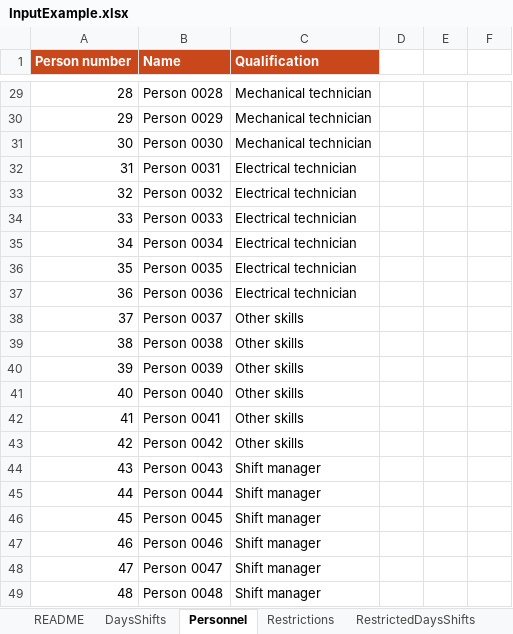
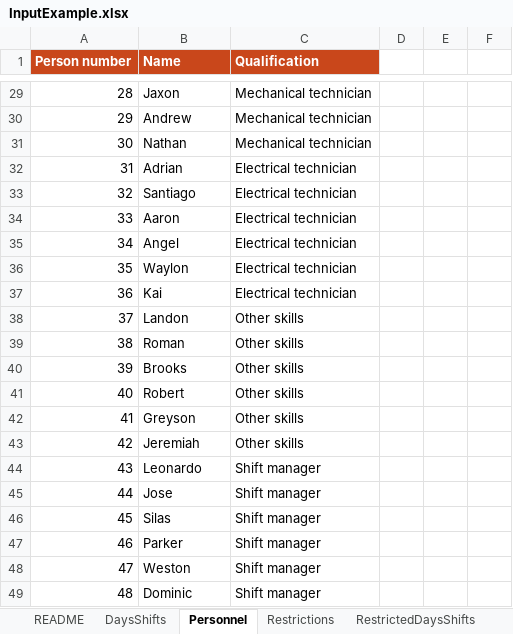
Before and after one commit to Shobb/Roster, an Excel workbook: InputExample.xlsx, sheet Personnel, drawn as a sheet; only a part is shown, gaps mark what is left out; values as stored, in another font and other column widths than the file's, no borders; the diff covers the shown part only; the diff names each change by its address in the sheet, - before the commit and + after, or states it on an @@ line.

```diff
--- a/InputExample.xlsx (sheet Personnel)
+++ b/InputExample.xlsx (sheet Personnel)
-B29 (Name): Person 0028
+B29 (Name): Jaxon
-B30 (Name): Person 0029
+B30 (Name): Andrew
-B31 (Name): Person 0030
+B31 (Name): Nathan
-B32 (Name): Person 0031
+B32 (Name): Adrian
-B33 (Name): Person 0032
+B33 (Name): Santiago
-B34 (Name): Person 0033
+B34 (Name): Aaron
-B35 (Name): Person 0034
+B35 (Name): Angel
-B36 (Name): Person 0035
+B36 (Name): Waylon
-B37 (Name): Person 0036
+B37 (Name): Kai
-B38 (Name): Person 0037
+B38 (Name): Landon
-B39 (Name): Person 0038
+B39 (Name): Roman
-B40 (Name): Person 0039
+B40 (Name): Brooks
-B41 (Name): Person 0040
+B41 (Name): Robert
-B42 (Name): Person 0041
+B42 (Name): Greyson
-B43 (Name): Person 0042
+B43 (Name): Jeremiah
-B44 (Name): Person 0043
+B44 (Name): Leonardo
-B45 (Name): Person 0044
+B45 (Name): Jose
-B46 (Name): Person 0045
+B46 (Name): Silas
-B47 (Name): Person 0046
+B47 (Name): Parker
-B48 (Name): Person 0047
+B48 (Name): Weston
-B49 (Name): Person 0048
+B49 (Name): Dominic
```
Also changed, not shown: 27 edited cells elsewhere in this sheet, sheet Result_Example(Assigned), sheet Result_Example(Personnel), sheet DaysShifts, formulas that keep their value.
